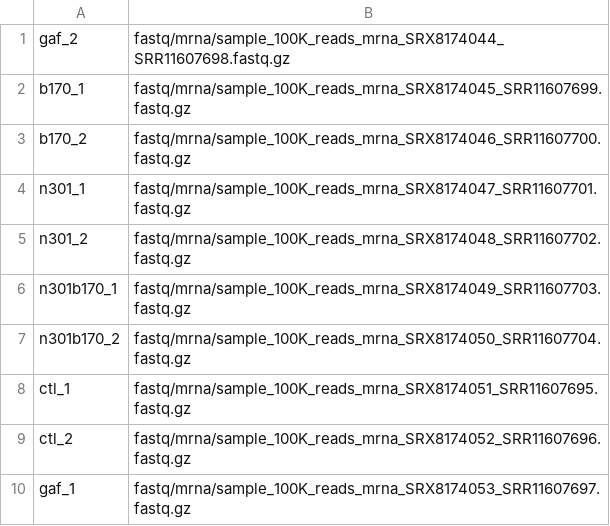
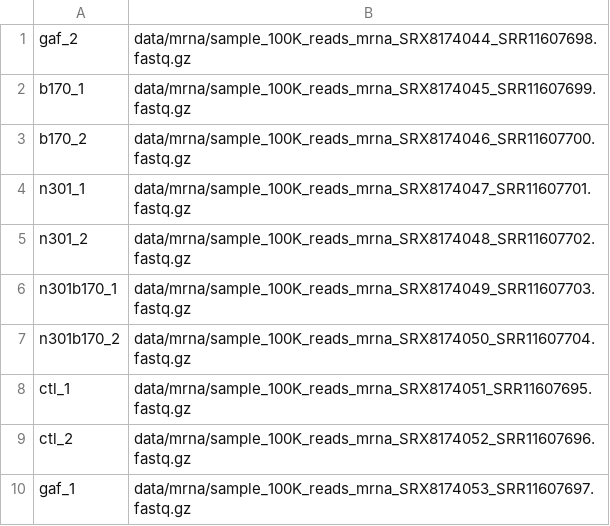
Before and after one commit to jsalignon/cactus, a TSV file: test_datasets/fly/design/mrna_fastq.tsv, drawn as a sheet.

```diff
--- a/test_datasets/fly/design/mrna_fastq.tsv
+++ b/test_datasets/fly/design/mrna_fastq.tsv
@@ -1,10 +1,10 @@
-gaf_2	fastq/mrna/sample_100K_reads_mrna_SRX8174044_SRR11607698.fastq.gz
-b170_1	fastq/mrna/sample_100K_reads_mrna_SRX8174045_SRR11607699.fastq.gz
-b170_2	fastq/mrna/sample_100K_reads_mrna_SRX8174046_SRR11607700.fastq.gz
-n301_1	fastq/mrna/sample_100K_reads_mrna_SRX8174047_SRR11607701.fastq.gz
-n301_2	fastq/mrna/sample_100K_reads_mrna_SRX8174048_SRR11607702.fastq.gz
-n301b170_1	fastq/mrna/sample_100K_reads_mrna_SRX8174049_SRR11607703.fastq.gz
-n301b170_2	fastq/mrna/sample_100K_reads_mrna_SRX8174050_SRR11607704.fastq.gz
-ctl_1	fastq/mrna/sample_100K_reads_mrna_SRX8174051_SRR11607695.fastq.gz
-ctl_2	fastq/mrna/sample_100K_reads_mrna_SRX8174052_SRR11607696.fastq.gz
-gaf_1	fastq/mrna/sample_100K_reads_mrna_SRX8174053_SRR11607697.fastq.gz
+gaf_2	data/mrna/sample_100K_reads_mrna_SRX8174044_SRR11607698.fastq.gz
+b170_1	data/mrna/sample_100K_reads_mrna_SRX8174045_SRR11607699.fastq.gz
+b170_2	data/mrna/sample_100K_reads_mrna_SRX8174046_SRR11607700.fastq.gz
+n301_1	data/mrna/sample_100K_reads_mrna_SRX8174047_SRR11607701.fastq.gz
+n301_2	data/mrna/sample_100K_reads_mrna_SRX8174048_SRR11607702.fastq.gz
+n301b170_1	data/mrna/sample_100K_reads_mrna_SRX8174049_SRR11607703.fastq.gz
+n301b170_2	data/mrna/sample_100K_reads_mrna_SRX8174050_SRR11607704.fastq.gz
+ctl_1	data/mrna/sample_100K_reads_mrna_SRX8174051_SRR11607695.fastq.gz
+ctl_2	data/mrna/sample_100K_reads_mrna_SRX8174052_SRR11607696.fastq.gz
+gaf_1	data/mrna/sample_100K_reads_mrna_SRX8174053_SRR11607697.fastq.gz
```
Also changed, not shown: test_datasets/fly/design/atac_fastq.tsv, test_datasets/mouse/design/atac_fastq.tsv, 8 other files.
